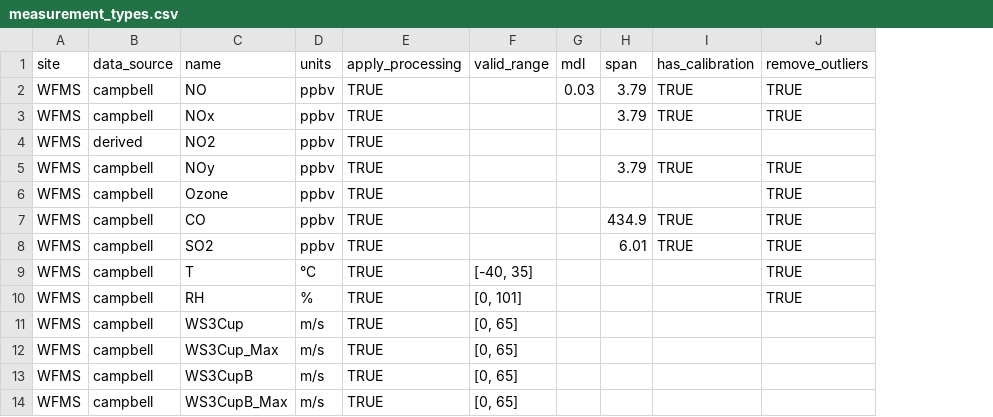
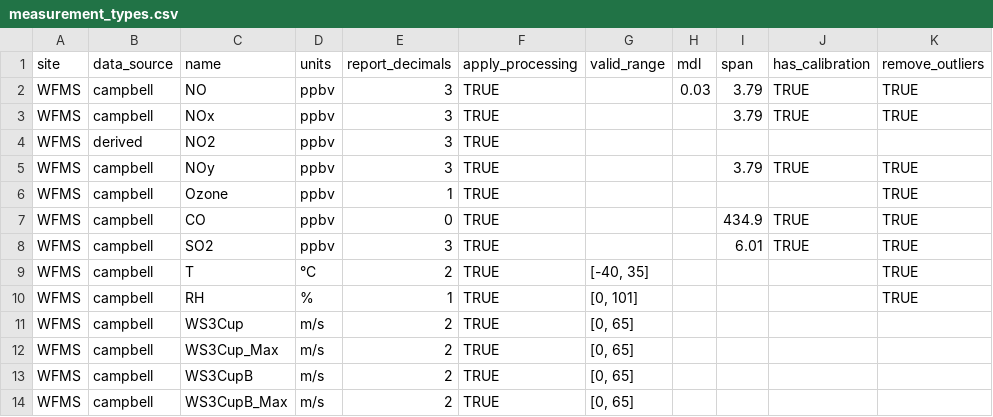
Before and after one commit to ASRCsoft/atmoschem.process, a CSV file: inst/extdata/measurement_types.csv, drawn as a sheet; only a part is shown; the diff names each change by its address in the sheet, - before the commit and + after, or states it on an @@ line.

Commit message:
Limit report decimal places

```diff
--- a/inst/extdata/measurement_types.csv
+++ b/inst/extdata/measurement_types.csv
+column E (report_decimals), rows 2-14: 3 | 3 | 3 | 3 | 1 | 0 | 3 | 2 | 1 | 2 | 2 | 2 | 2
```
Also changed, not shown: 2 other files.
